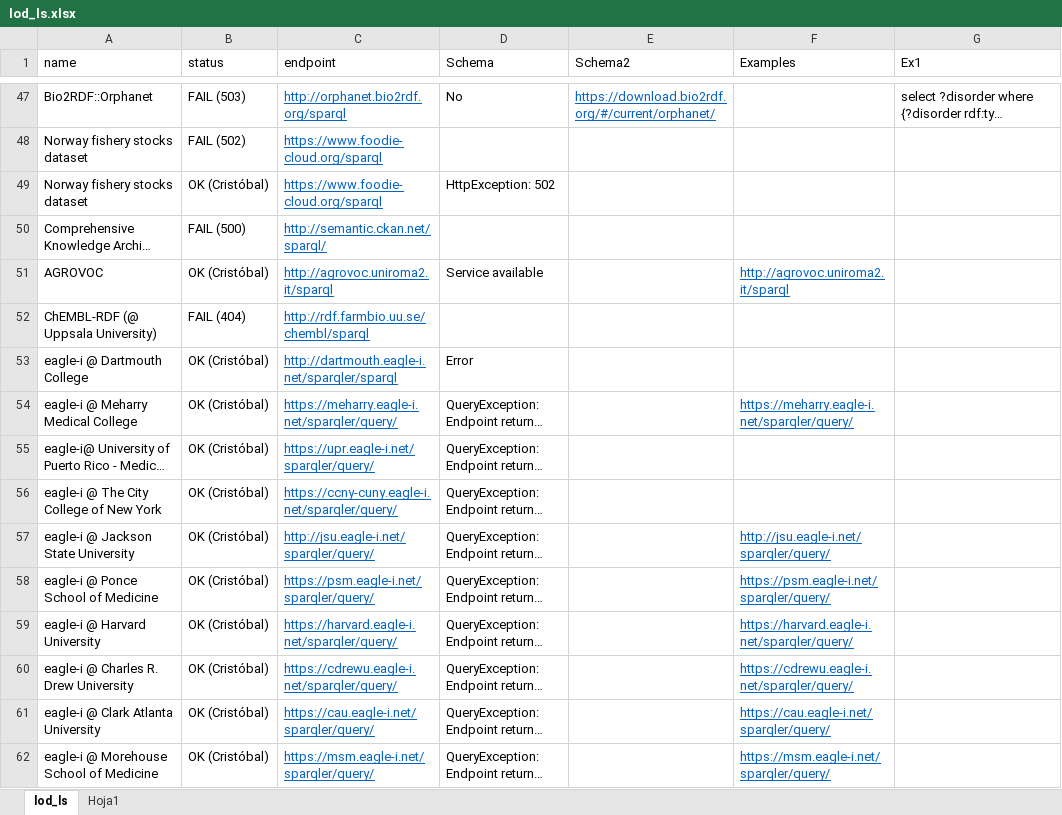
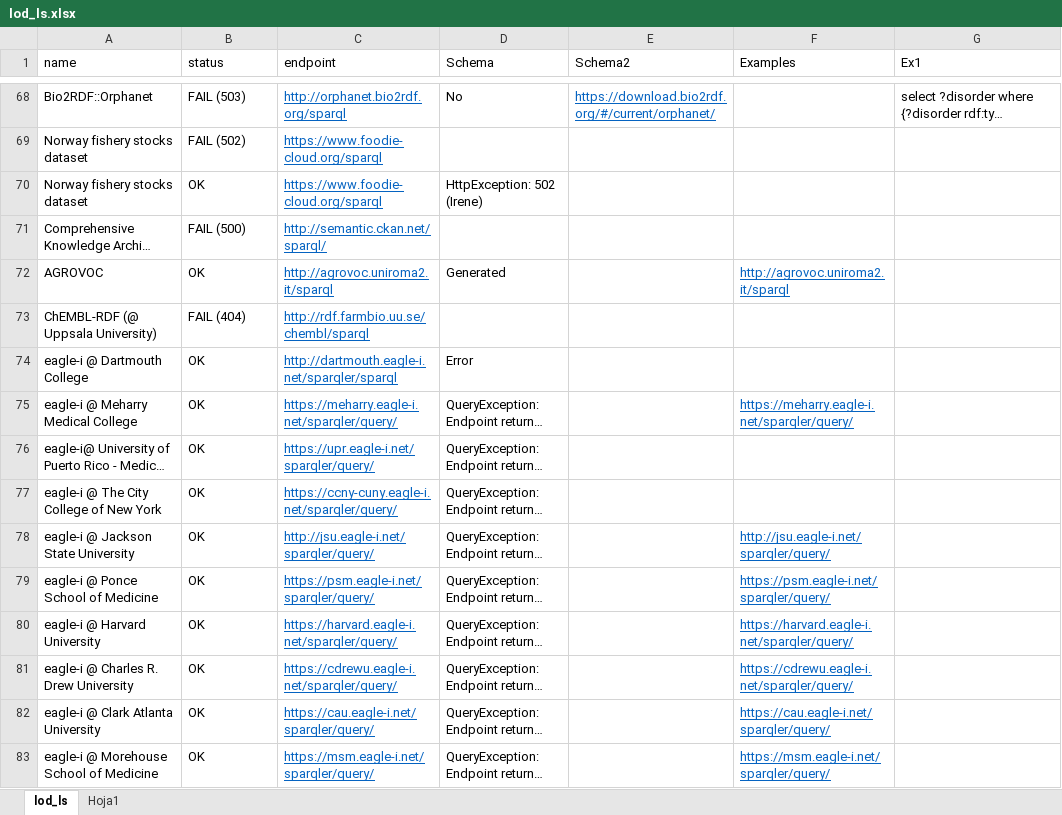
Before and after one commit to KhaosResearch/LOD, an Excel workbook: lod_ls.xlsx, sheet lod_ls, drawn as a sheet; only a part is shown, gaps mark what is left out; long unchanged cells end in …; values as stored, in another font and other column widths than the file's, no borders; table styles not drawn; addresses are those after the commit; the diff covers the shown part only; the diff names each change by its address in the sheet, - before the commit and + after, or states it on an @@ line.

```diff
--- a/lod_ls.xlsx (sheet lod_ls)
+++ b/lod_ls.xlsx (sheet lod_ls)
-B70 (status): OK (Cristóbal)
+B70 (status): OK
-D70 (Schema): HttpException: 502
+D70 (Schema): HttpException: 502 (Irene)
-B72 (status): OK (Cristóbal)
+B72 (status): OK
-D72 (Schema): Service available
+D72 (Schema): Generated
-B74:B83 (status): OK (Cristóbal)
+B74:B83 (status): OK
```
Also changed, not shown: 22 added rows and 21 edited cells elsewhere in this sheet.
